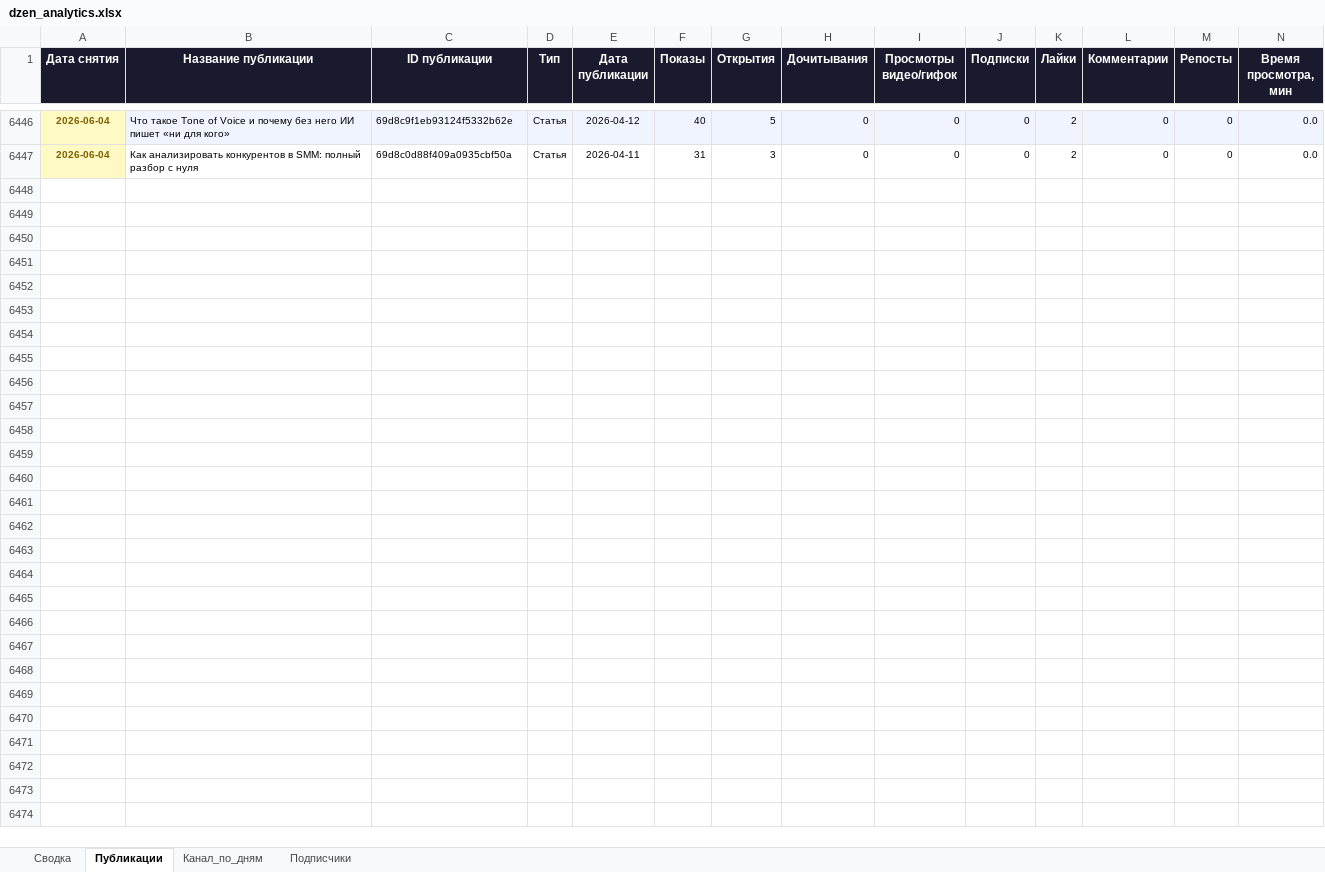
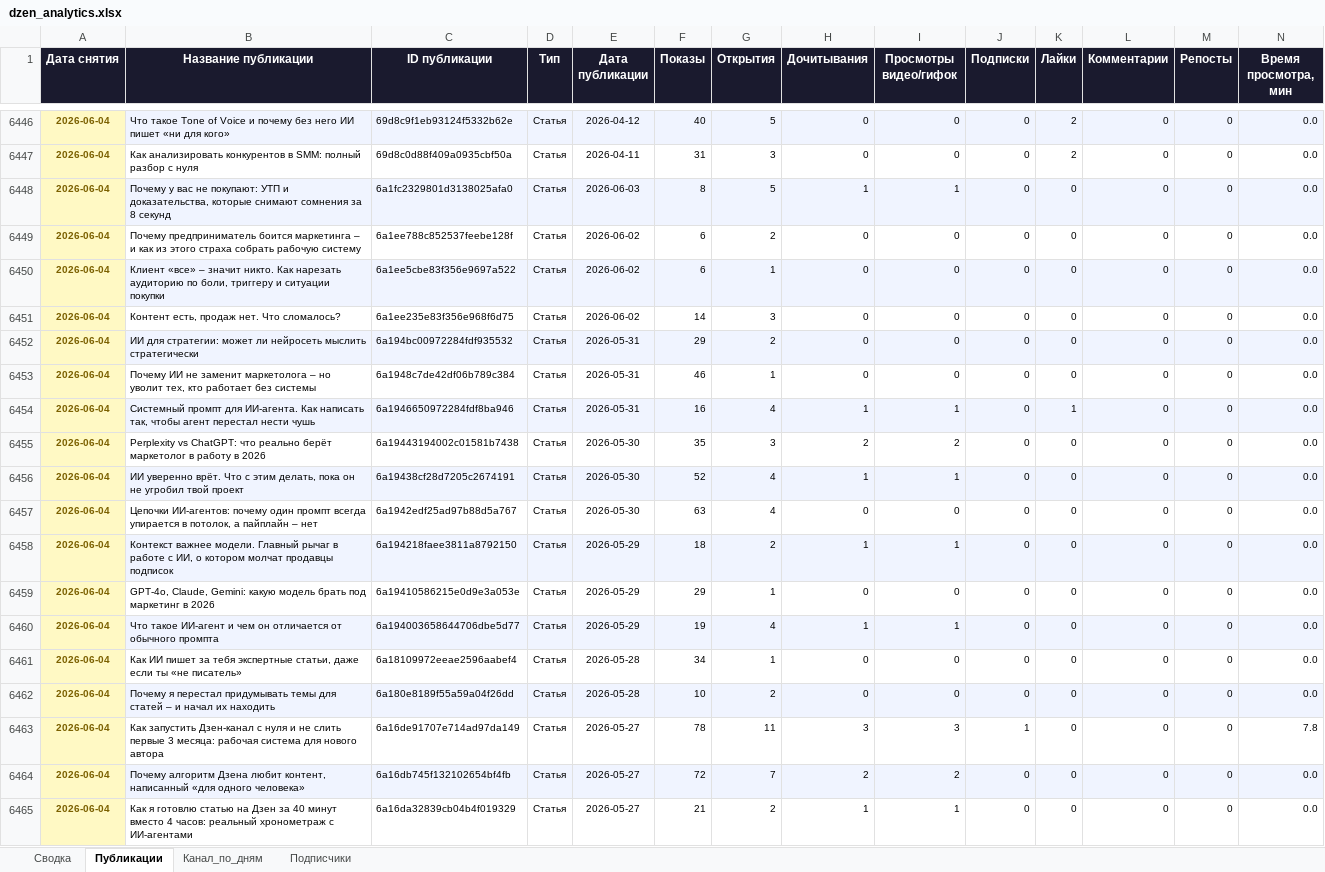
Before and after one commit to Zhechev-Daniil/dzen-analytics, an Excel workbook: dzen_analytics.xlsx, sheet Публикации, drawn as a sheet; only a part is shown, gaps mark what is left out; values as stored, in another font and other column widths than the file's, no borders; rows hold the shown columns only; the diff covers the shown part only; the diff names each change by its address in the sheet, - before the commit and + after, or states it on an @@ line.

```diff
--- a/dzen_analytics.xlsx (sheet Публикации)
+++ b/dzen_analytics.xlsx (sheet Публикации)
+row 6448: 2026-06-04 | Почему у вас не покупают: УТП и доказательства, которые снимают сомнения за 8 секунд | 6a1fc2329801d3138025afa0 | Статья | 2026-06-03 | 8 | 5 | 1 | 1 | 0 | 0 | 0 | 0 | 0.0
+row 6449: 2026-06-04 | Почему предприниматель боится маркетинга – и как из этого страха собрать рабочую систему | 6a1ee788c852537feebe128f | Статья | 2026-06-02 | 6 | 2 | 0 | 0 | 0 | 0 | 0 | 0 | 0.0
+row 6450: 2026-06-04 | Клиент «все» – значит никто. Как нарезать аудиторию по боли, триггеру и ситуации покупки | 6a1ee5cbe83f356e9697a522 | Статья | 2026-06-02 | 6 | 1 | 0 | 0 | 0 | 0 | 0 | 0 | 0.0
+row 6451: 2026-06-04 | Контент есть, продаж нет. Что сломалось? | 6a1ee235e83f356e968f6d75 | Статья | 2026-06-02 | 14 | 3 | 0 | 0 | 0 | 0 | 0 | 0 | 0.0
+row 6452: 2026-06-04 | ИИ для стратегии: может ли нейросеть мыслить стратегически | 6a194bc00972284fdf935532 | Статья | 2026-05-31 | 29 | 2 | 0 | 0 | 0 | 0 | 0 | 0 | 0.0
+row 6453: 2026-06-04 | Почему ИИ не заменит маркетолога – но уволит тех, кто работает без системы | 6a1948c7de42df06b789c384 | Статья | 2026-05-31 | 46 | 1 | 0 | 0 | 0 | 0 | 0 | 0 | 0.0
+row 6454: 2026-06-04 | Системный промпт для ИИ-агента. Как написать так, чтобы агент перестал нести чушь | 6a1946650972284fdf8ba946 | Статья | 2026-05-31 | 16 | 4 | 1 | 1 | 0 | 1 | 0 | 0 | 0.0
+row 6455: 2026-06-04 | Perplexity vs ChatGPT: что реально берёт маркетолог в работу в 2026 | 6a19443194002c01581b7438 | Статья | 2026-05-30 | 35 | 3 | 2 | 2 | 0 | 0 | 0 | 0 | 0.0
+row 6456: 2026-06-04 | ИИ уверенно врёт. Что с этим делать, пока он не угробил твой проект | 6a19438cf28d7205c2674191 | Статья | 2026-05-30 | 52 | 4 | 1 | 1 | 0 | 0 | 0 | 0 | 0.0
+row 6457: 2026-06-04 | Цепочки ИИ-агентов: почему один промпт всегда упирается в потолок, а пайплайн – нет | 6a1942edf25ad97b88d5a767 | Статья | 2026-05-30 | 63 | 4 | 0 | 0 | 0 | 0 | 0 | 0 | 0.0
+row 6458: 2026-06-04 | Контекст важнее модели. Главный рычаг в работе с ИИ, о котором молчат продавцы подписок | 6a194218faee3811a8792150 | Статья | 2026-05-29 | 18 | 2 | 1 | 1 | 0 | 0 | 0 | 0 | 0.0
+row 6459: 2026-06-04 | GPT-4o, Claude, Gemini: какую модель брать под маркетинг в 2026 | 6a19410586215e0d9e3a053e | Статья | 2026-05-29 | 29 | 1 | 0 | 0 | 0 | 0 | 0 | 0 | 0.0
+row 6460: 2026-06-04 | Что такое ИИ-агент и чем он отличается от обычного промпта | 6a194003658644706dbe5d77 | Статья | 2026-05-29 | 19 | 4 | 1 | 1 | 0 | 0 | 0 | 0 | 0.0
+row 6461: 2026-06-04 | Как ИИ пишет за тебя экспертные статьи, даже если ты «не писатель» | 6a18109972eeae2596aabef4 | Статья | 2026-05-28 | 34 | 1 | 0 | 0 | 0 | 0 | 0 | 0 | 0.0
+row 6462: 2026-06-04 | Почему я перестал придумывать темы для статей – и начал их находить | 6a180e8189f55a59a04f26dd | Статья | 2026-05-28 | 10 | 2 | 0 | 0 | 0 | 0 | 0 | 0 | 0.0
+row 6463: 2026-06-04 | Как запустить Дзен-канал с нуля и не слить первые 3 месяца: рабочая система для нового автора | 6a16de91707e714ad97da149 | Статья | 2026-05-27 | 78 | 11 | 3 | 3 | 1 | 0 | 0 | 0 | 7.8
+row 6464: 2026-06-04 | Почему алгоритм Дзена любит контент, написанный «для одного человека» | 6a16db745f132102654bf4fb | Статья | 2026-05-27 | 72 | 7 | 2 | 2 | 0 | 0 | 0 | 0 | 0.0
+row 6465: 2026-06-04 | Как я готовлю статью на Дзен за 40 минут вместо 4 часов: реальный хронометраж с ИИ-агентами | 6a16da32839cb04b4f019329 | Статья | 2026-05-27 | 21 | 2 | 1 | 1 | 0 | 0 | 0 | 0 | 0.0
```
Also changed, not shown: 82 added rows elsewhere in this sheet, sheet Сводка, 2 other files.
